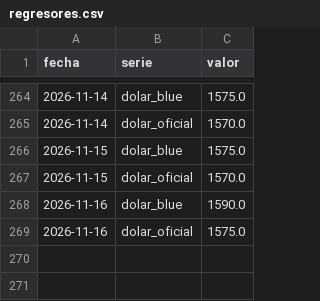
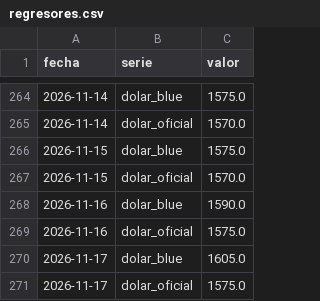
Before and after one commit to licgermancardenas-crypto/precios_argentina2026, a CSV file: data/public/regresores.csv, drawn as a sheet; only a part is shown, gaps mark what is left out; the diff names each change by its address in the sheet, - before the commit and + after, or states it on an @@ line.

```diff
--- a/data/public/regresores.csv
+++ b/data/public/regresores.csv
+row 270: 2026-11-17 | dolar_blue | 1605.0
+row 271: 2026-11-17 | dolar_oficial | 1575.0
```
Also changed, not shown: data/public/comparador.csv, data/public/indice_canasta.csv, 12 other files.
